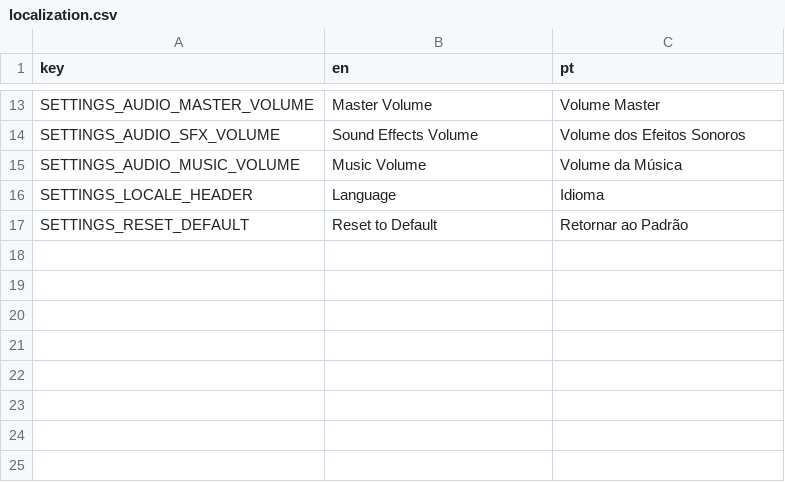
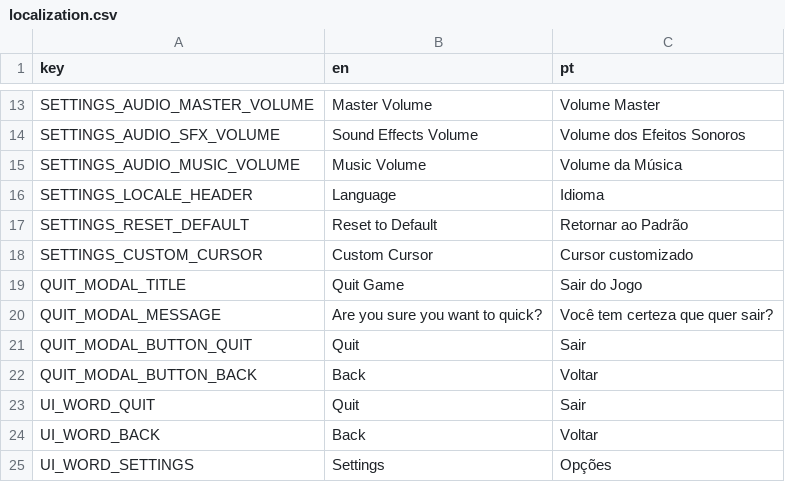
Before and after one commit to gurbsgurbs/game-template-godot, a CSV file: Assets/Localization/localization.csv, drawn as a sheet; only a part is shown, gaps mark what is left out; the diff names each change by its address in the sheet, - before the commit and + after, or states it on an @@ line.

Commit message:
More words added to localization

```diff
--- a/Assets/Localization/localization.csv
+++ b/Assets/Localization/localization.csv
+row 18: SETTINGS_CUSTOM_CURSOR | Custom Cursor | Cursor customizado
+row 19: QUIT_MODAL_TITLE | Quit Game | Sair do Jogo
+row 20: QUIT_MODAL_MESSAGE | Are you sure you want to quick? | Você tem certeza que quer sair?
+row 21: QUIT_MODAL_BUTTON_QUIT | Quit | Sair
+row 22: QUIT_MODAL_BUTTON_BACK | Back | Voltar
+row 23: UI_WORD_QUIT | Quit | Sair
+row 24: UI_WORD_BACK | Back | Voltar
+row 25: UI_WORD_SETTINGS | Settings | Opções
```
Also changed, not shown: 3 other files.
